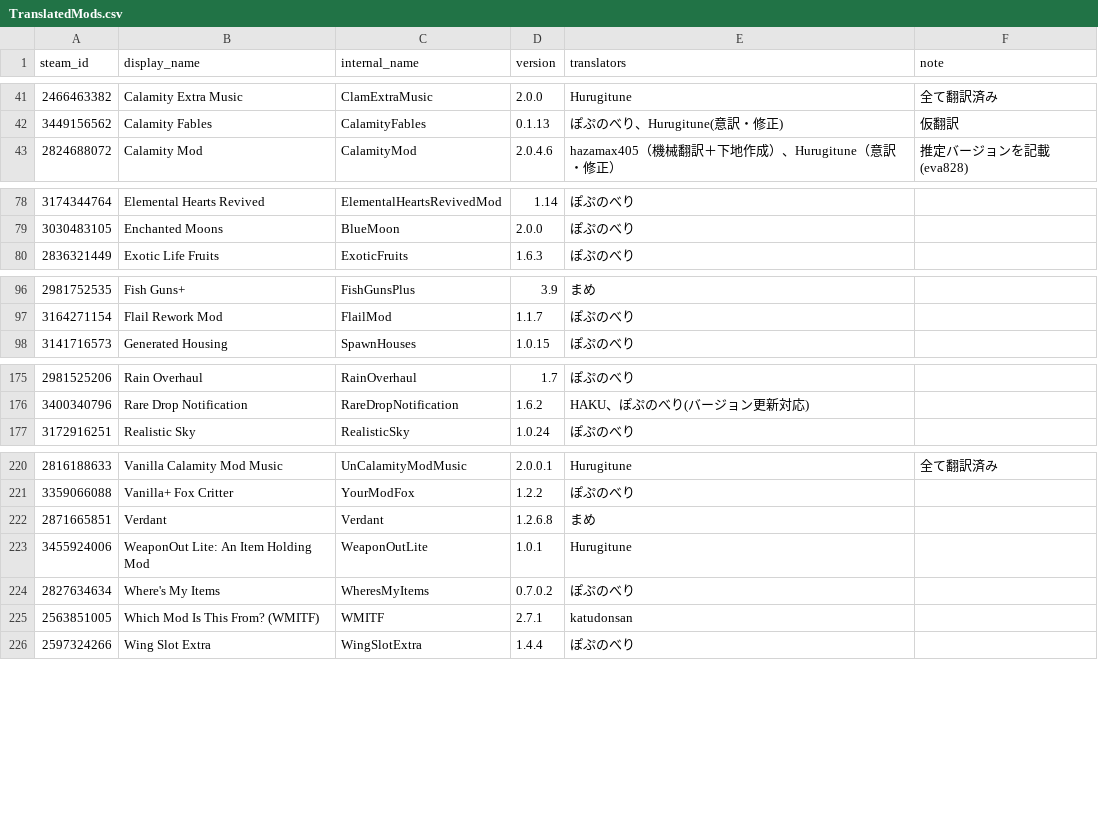
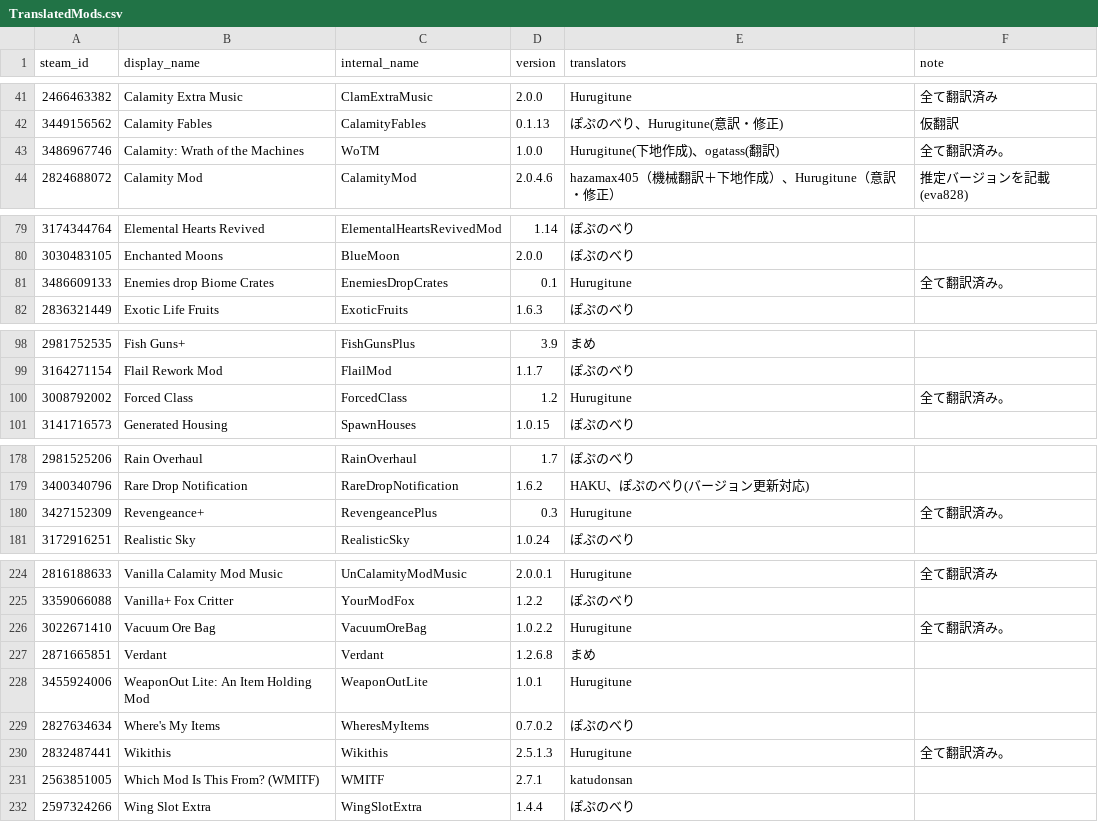
Before and after one commit to ExternalLocalizer/TMLHonyaku, a CSV file: TranslatedMods.csv, drawn as a sheet; only a part is shown, gaps mark what is left out; the diff covers the shown part only.

Commit message:
Update TranslatedMods.csv

```diff
--- a/TranslatedMods.csv
+++ b/TranslatedMods.csv
@@ -42,2 +42,3 @@ steam_id,display_name,internal_name,version,translators,note
 3449156562,Calamity Fables,CalamityFables,0.1.13,ぽぷのべり、Hurugitune(意訳・修正),仮翻訳
+3486967746,Calamity: Wrath of the Machines,WoTM,1.0.0,Hurugitune(下地作成)、ogatass(翻訳),全て翻訳済み。
 2824688072,Calamity Mod,CalamityMod,2.0.4.6,hazamax405（機械翻訳＋下地作成）、Hurugitune（意訳・修正）,推定バージョンを記載(eva828)
@@ -79,2 +80,3 @@ steam_id,display_name,internal_name,version,translators,note
 3030483105,Enchanted Moons,BlueMoon,2.0.0,ぽぷのべり,
+3486609133,Enemies drop Biome Crates,EnemiesDropCrates,0.1,Hurugitune,全て翻訳済み。
 2836321449,Exotic Life Fruits,ExoticFruits,1.6.3,ぽぷのべり,
@@ -97,2 +99,3 @@ steam_id,display_name,internal_name,version,translators,note
 3164271154,Flail Rework Mod,FlailMod,1.1.7,ぽぷのべり,
+3008792002,Forced Class,ForcedClass,1.2,Hurugitune,全て翻訳済み。
 3141716573,Generated Housing,SpawnHouses,1.0.15,ぽぷのべり,
@@ -176,2 +179,3 @@ steam_id,display_name,internal_name,version,translators,note
 3400340796,Rare Drop Notification,RareDropNotification,1.6.2,HAKU、ぽぷのべり(バージョン更新対応),
+3427152309,Revengeance+,RevengeancePlus,0.3,Hurugitune,全て翻訳済み。
 3172916251,Realistic Sky,RealisticSky,1.0.24,ぽぷのべり,
@@ -221,2 +225,3 @@ steam_id,display_name,internal_name,version,translators,note
 3359066088,Vanilla+ Fox Critter,YourModFox,1.2.2,ぽぷのべり,
+3022671410,Vacuum Ore Bag,VacuumOreBag,1.0.2.2,Hurugitune,全て翻訳済み。
 2871665851,Verdant,Verdant,1.2.6.8,まめ,
@@ -224,2 +229,3 @@ steam_id,display_name,internal_name,version,translators,note
 2827634634,Where's My Items,WheresMyItems,0.7.0.2,ぽぷのべり,
+2832487441,Wikithis,Wikithis,2.5.1.3,Hurugitune,全て翻訳済み。
 2563851005,Which Mod Is This From? (WMITF),WMITF,2.7.1,katudonsan,
```
Also changed, not shown: 1 added row elsewhere in this file.
